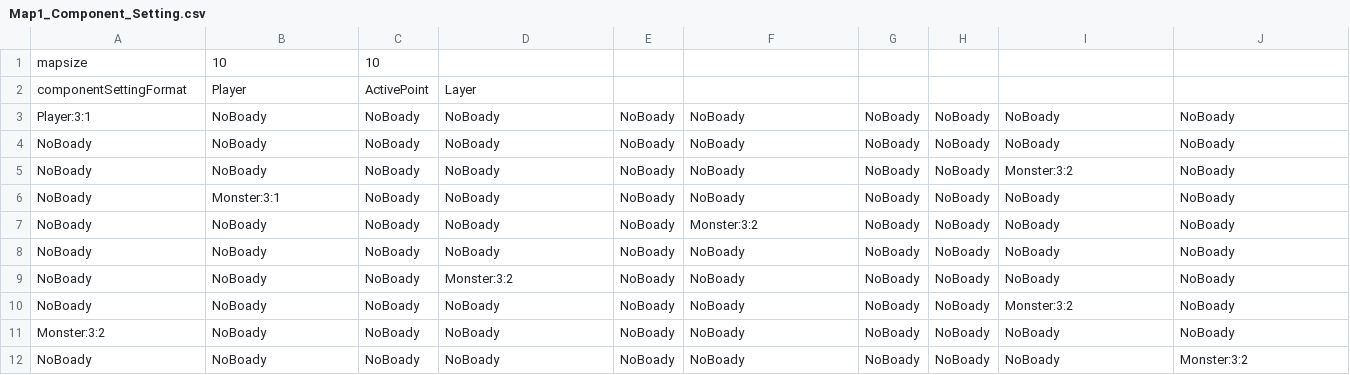
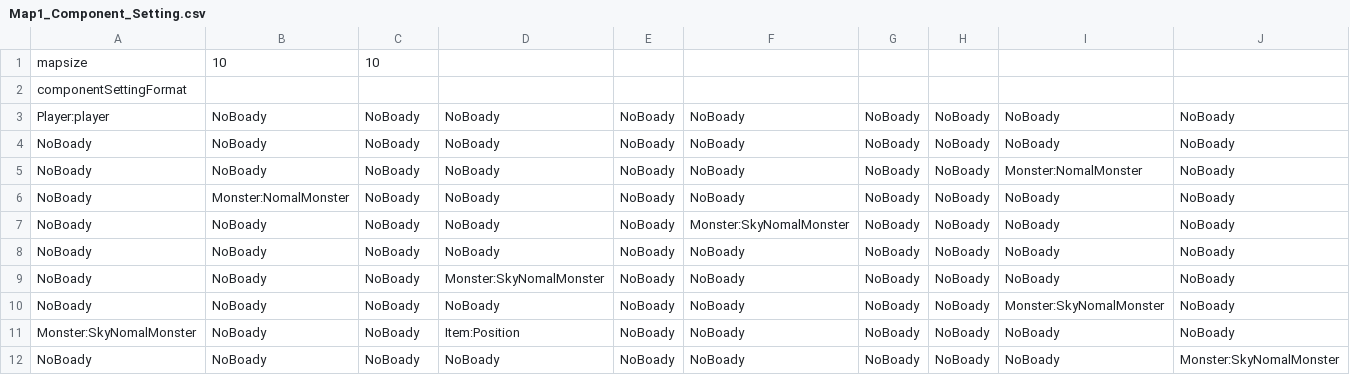
Before and after one commit to americococo/WorkTileMapGame, a CSV file: WorkTileMapGame/MapData/Map1_Component_Setting.csv, drawn as a sheet.

```diff
--- a/WorkTileMapGame/MapData/Map1_Component_Setting.csv
+++ b/WorkTileMapGame/MapData/Map1_Component_Setting.csv
@@ -1,12 +1,12 @@
 mapsize,10,10,,,,,,,
-componentSettingFormat,Player,ActivePoint,Layer,,,,,,
-Player:3:1,NoBoady,NoBoady,NoBoady,NoBoady,NoBoady,NoBoady,NoBoady,NoBoady,NoBoady
+componentSettingFormat,,,,,,,,,
+Player:player,NoBoady,NoBoady,NoBoady,NoBoady,NoBoady,NoBoady,NoBoady,NoBoady,NoBoady
 NoBoady,NoBoady,NoBoady,NoBoady,NoBoady,NoBoady,NoBoady,NoBoady,NoBoady,NoBoady
-NoBoady,NoBoady,NoBoady,NoBoady,NoBoady,NoBoady,NoBoady,NoBoady,Monster:3:2,NoBoady
-NoBoady,Monster:3:1,NoBoady,NoBoady,NoBoady,NoBoady,NoBoady,NoBoady,NoBoady,NoBoady
-NoBoady,NoBoady,NoBoady,NoBoady,NoBoady,Monster:3:2,NoBoady,NoBoady,NoBoady,NoBoady
+NoBoady,NoBoady,NoBoady,NoBoady,NoBoady,NoBoady,NoBoady,NoBoady,Monster:NomalMonster,NoBoady
+NoBoady,Monster:NomalMonster,NoBoady,NoBoady,NoBoady,NoBoady,NoBoady,NoBoady,NoBoady,NoBoady
+NoBoady,NoBoady,NoBoady,NoBoady,NoBoady,Monster:SkyNomalMonster,NoBoady,NoBoady,NoBoady,NoBoady
 NoBoady,NoBoady,NoBoady,NoBoady,NoBoady,NoBoady,NoBoady,NoBoady,NoBoady,NoBoady
-NoBoady,NoBoady,NoBoady,Monster:3:2,NoBoady,NoBoady,NoBoady,NoBoady,NoBoady,NoBoady
-NoBoady,NoBoady,NoBoady,NoBoady,NoBoady,NoBoady,NoBoady,NoBoady,Monster:3:2,NoBoady
-Monster:3:2,NoBoady,NoBoady,NoBoady,NoBoady,NoBoady,NoBoady,NoBoady,NoBoady,NoBoady
-NoBoady,NoBoady,NoBoady,NoBoady,NoBoady,NoBoady,NoBoady,NoBoady,NoBoady,Monster:3:2
+NoBoady,NoBoady,NoBoady,Monster:SkyNomalMonster,NoBoady,NoBoady,NoBoady,NoBoady,NoBoady,NoBoady
+NoBoady,NoBoady,NoBoady,NoBoady,NoBoady,NoBoady,NoBoady,NoBoady,Monster:SkyNomalMonster,NoBoady
+Monster:SkyNomalMonster,NoBoady,NoBoady,Item:Position,NoBoady,NoBoady,NoBoady,NoBoady,NoBoady,NoBoady
+NoBoady,NoBoady,NoBoady,NoBoady,NoBoady,NoBoady,NoBoady,NoBoady,NoBoady,Monster:SkyNomalMonster
```
Also changed, not shown: 41 other files.
